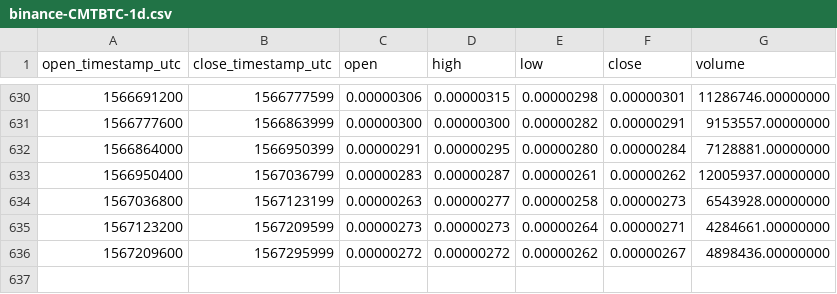
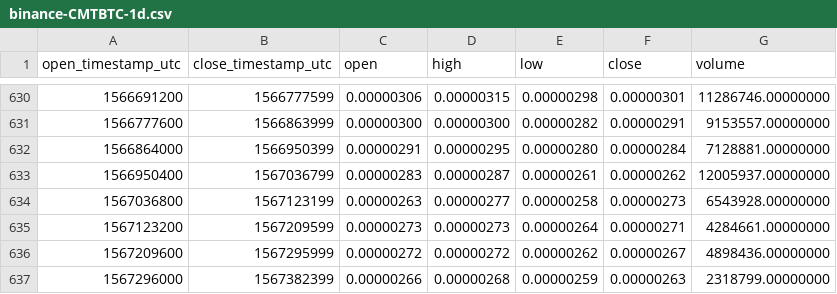
Before and after one commit to cryptobigbro/binance-CMTBTC, a CSV file: binance-CMTBTC-1d.csv, drawn as a sheet; only a part is shown, gaps mark what is left out; the diff names each change by its address in the sheet, - before the commit and + after, or states it on an @@ line.

Commit message:
Update OHLCV data.

```diff
--- a/binance-CMTBTC-1d.csv
+++ b/binance-CMTBTC-1d.csv
+row 637: 1567296000 | 1567382399 | 0.00000266 | 0.00000268 | 0.00000259 | 0.00000263 | 2318799.00000000
```
Also changed, not shown: 1 other file.
